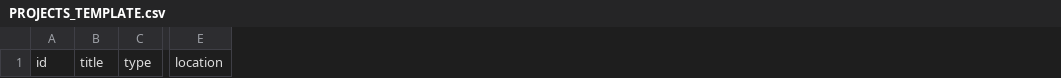
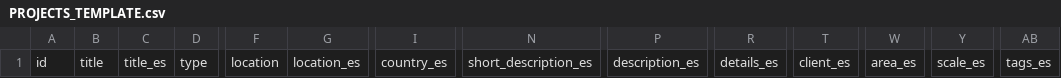
Before and after one commit to Pedrobonart/portfolio, a CSV file: templates/Projects/PROJECTS_TEMPLATE.csv, drawn as a sheet; only a part is shown, gaps mark what is left out; the diff names each change by its address in the sheet, - before the commit and + after, or states it on an @@ line.

```diff
--- a/templates/Projects/PROJECTS_TEMPLATE.csv
+++ b/templates/Projects/PROJECTS_TEMPLATE.csv
+column C, row 1: title_es
+column G, row 1: location_es
+column I, row 1: country_es
+column N, row 1: short_description_es
+column P, row 1: description_es
+column R, row 1: details_es
+column T, row 1: client_es
+column W, row 1: area_es
+column Y, row 1: scale_es
+column AB, row 1: tags_es
```
Also changed, not shown: templates/Projects/PROJECTS.csv, 9 other files.
